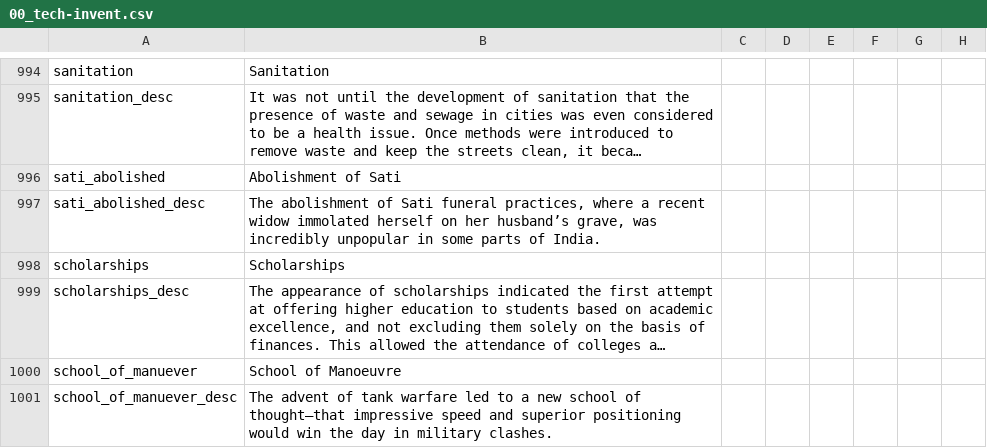
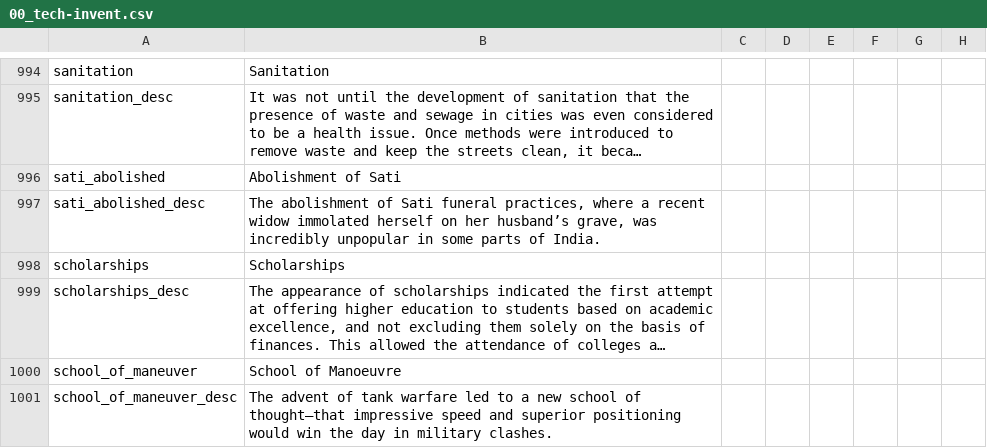
Before and after one commit to Dumcem/The-Grand-Combo, a CSV file: TGC/localisation/00_tech-invent.csv, drawn as a sheet; only a part is shown, gaps mark what is left out; long unchanged cells end in …; the diff covers the shown part only; the diff names each change by its address in the sheet, - before the commit and + after, or states it on an @@ line.

Commit message:
Migrate legacy invention keys to canonical names

```diff
--- a/TGC/localisation/00_tech-invent.csv
+++ b/TGC/localisation/00_tech-invent.csv
-A1000: school_of_manuever
+A1000: school_of_maneuver
-A1001: school_of_manuever_desc
+A1001: school_of_maneuver_desc
```
Also changed, not shown: 2 removed rows and 14 edited cells elsewhere in this file, 2 other files.
